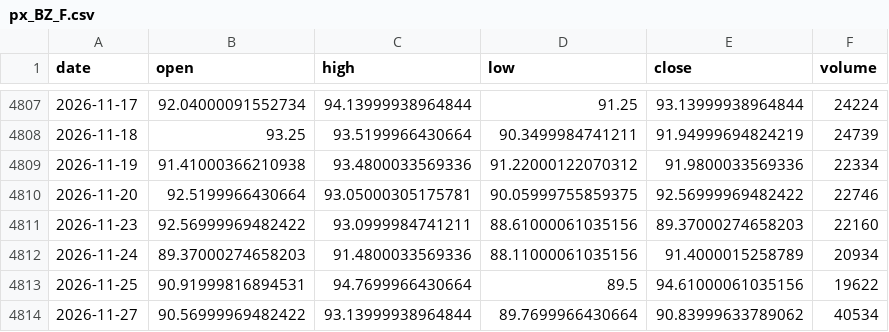
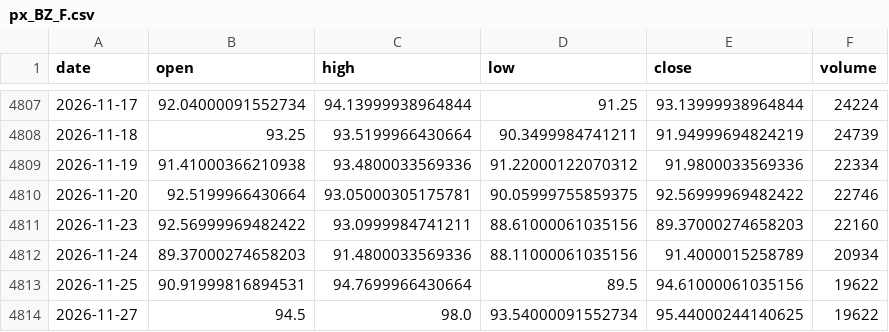
Before and after one commit to chenzhi123/market-trend-dashboard, a CSV file: data/cache/px_BZ_F.csv, drawn as a sheet; only a part is shown, gaps mark what is left out.

```diff
--- a/data/cache/px_BZ_F.csv
+++ b/data/cache/px_BZ_F.csv
@@ -4813,2 +4813,2 @@ date,open,high,low,close,volume
 2026-11-25,90.91999816894531,94.7699966430664,89.5,94.61000061035156,19622
-2026-11-27,90.56999969482422,93.13999938964844,89.7699966430664,90.83999633789062,40534
+2026-11-27,94.5,98.0,93.54000091552734,95.44000244140625,19622
```
Also changed, not shown: data/cache/px_CL_F.csv, data/cache/px_DX-Y_NYB.csv, 11 other files.
